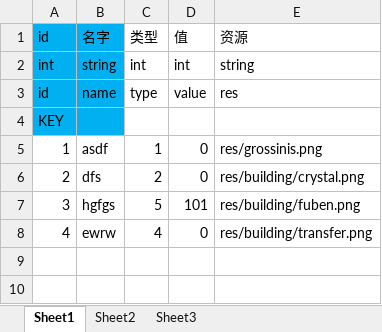
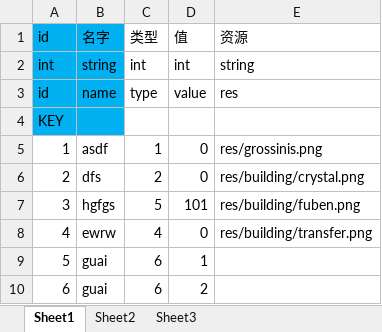
Before and after one commit to xubingyue/Tools, an Excel workbook: DataGenerator/excel/object.xlsx, sheet Sheet1, drawn as a sheet; values as stored, in another font and other column widths than the file's, no borders; the diff names each change by its address in the sheet, - before the commit and + after, or states it on an @@ line.

Commit message:
增加obj配置

```diff
--- a/DataGenerator/excel/object.xlsx (sheet Sheet1)
+++ b/DataGenerator/excel/object.xlsx (sheet Sheet1)
+row 9: 5 | guai | 6 | 1
+row 10: 6 | guai | 6 | 2
```
